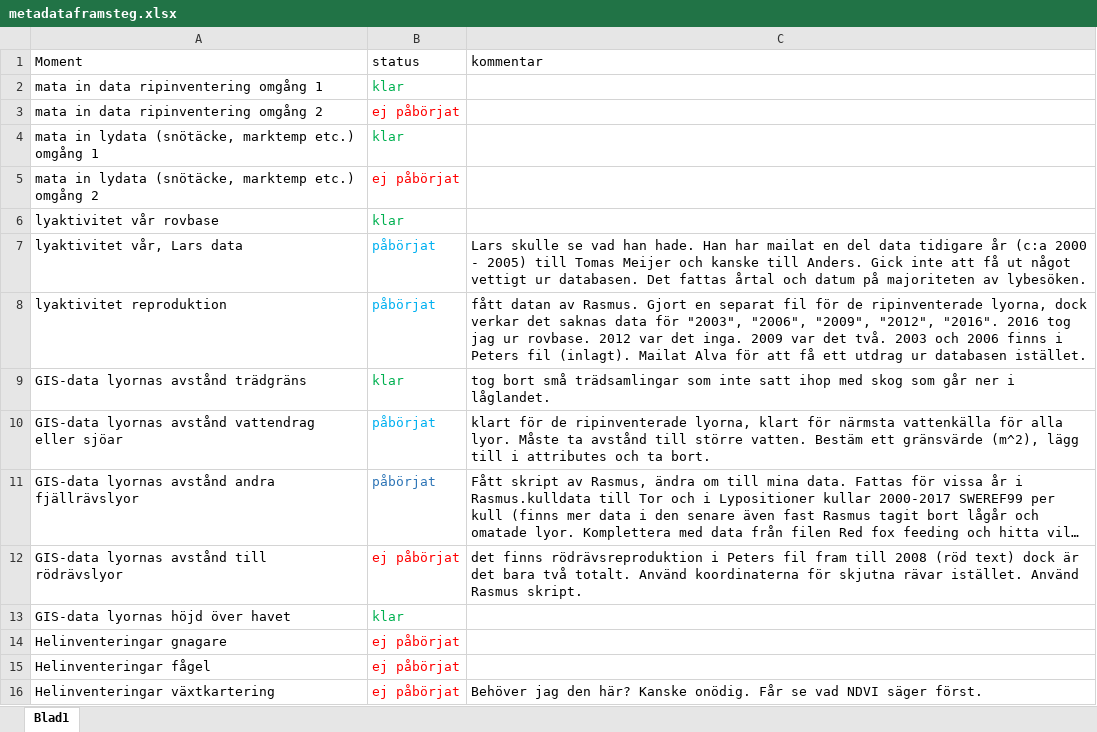
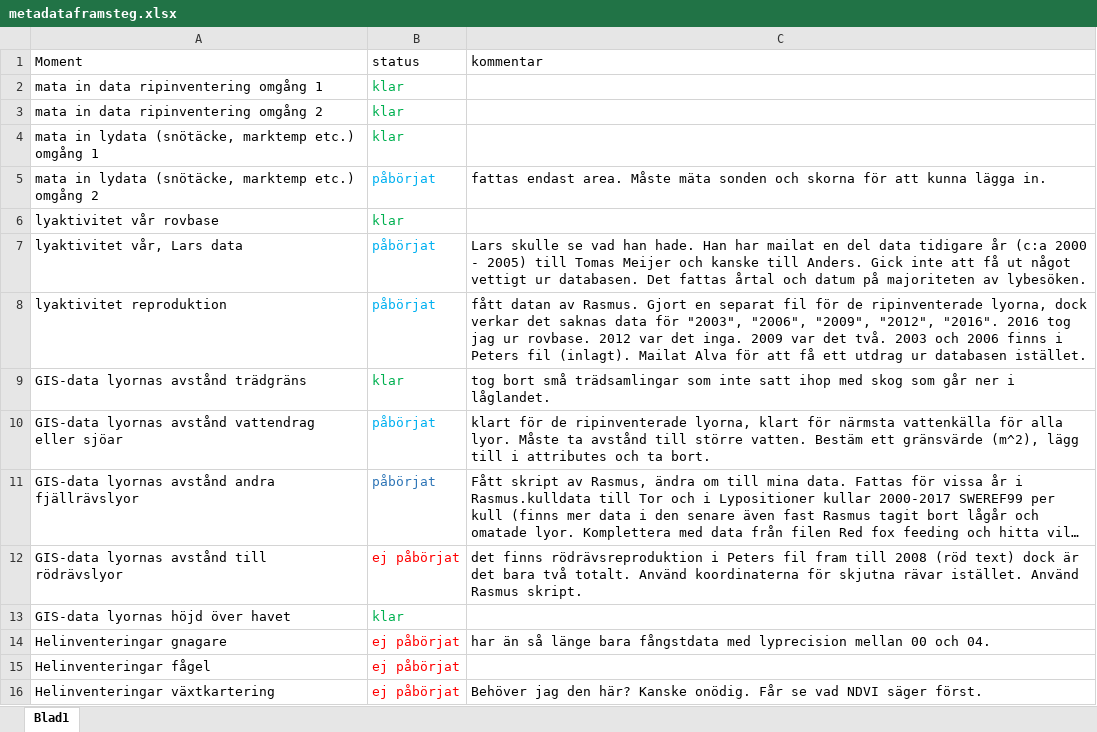
Before and after one commit to torhanssonfrank/Den-selection, an Excel workbook: Rawdata/metadataframsteg.xlsx, sheet Blad1, drawn as a sheet; only a part is shown; long unchanged cells end in …; values as stored, in another font and other column widths than the file's, no borders; the diff names each change by its address in the sheet, - before the commit and + after, or states it on an @@ line.

Commit message:
matar in area i lydata sommar. Gjort en sammanställning över vilka lyor med kullar jag har. Skapat en shapefil med myrar för sverige.

```diff
--- a/Rawdata/metadataframsteg.xlsx (sheet Blad1)
+++ b/Rawdata/metadataframsteg.xlsx (sheet Blad1)
-B3 (status): ej påbörjat
+B3 (status): klar
-B3 text colour: #FF0000
+B3 text colour: #00B050
-B5 (status): ej påbörjat
+B5 (status): påbörjat
-B5 text colour: #FF0000
+B5 text colour: #00B0F0
-C5 (kommentar): (empty)
+C5 (kommentar): fattas endast area. Måste mäta sonden och skorna för att kunna lägga in.
-C14 (kommentar): (empty)
+C14 (kommentar): har än så länge bara fångstdata med lyprecision mellan 00 och 04.
```
Also changed, not shown: 13 other files.
